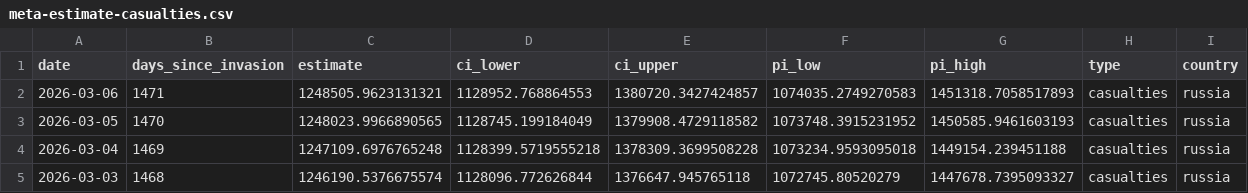
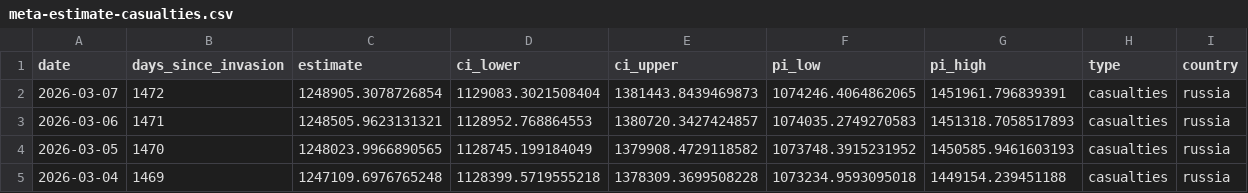
Before and after one commit to TheEconomist/the-economist-ukraine-war-dead-and-wounded-estimates, a CSV file: output-data/tracker/meta-estimate-casualties.csv, drawn as a sheet; only a part is shown; the shorter side is filled out with more unchanged rows; the diff names each change by its address in the sheet, - before the commit and + after, or states it on an @@ line.

Commit message:
Update deaths-and-casualties data & run meta-estimate.R

```diff
--- a/output-data/tracker/meta-estimate-casualties.csv
+++ b/output-data/tracker/meta-estimate-casualties.csv
+row 2: 2026-03-07 | 1472 | 1248905.3078726854 | 1129083.3021508404 | 1381443.8439469873 | 1074246.4064862065 | 1451961.796839391 | casualties | russia
```
Also changed, not shown: output-data/tracker/meta-estimate-deaths.csv, 1 other file.
